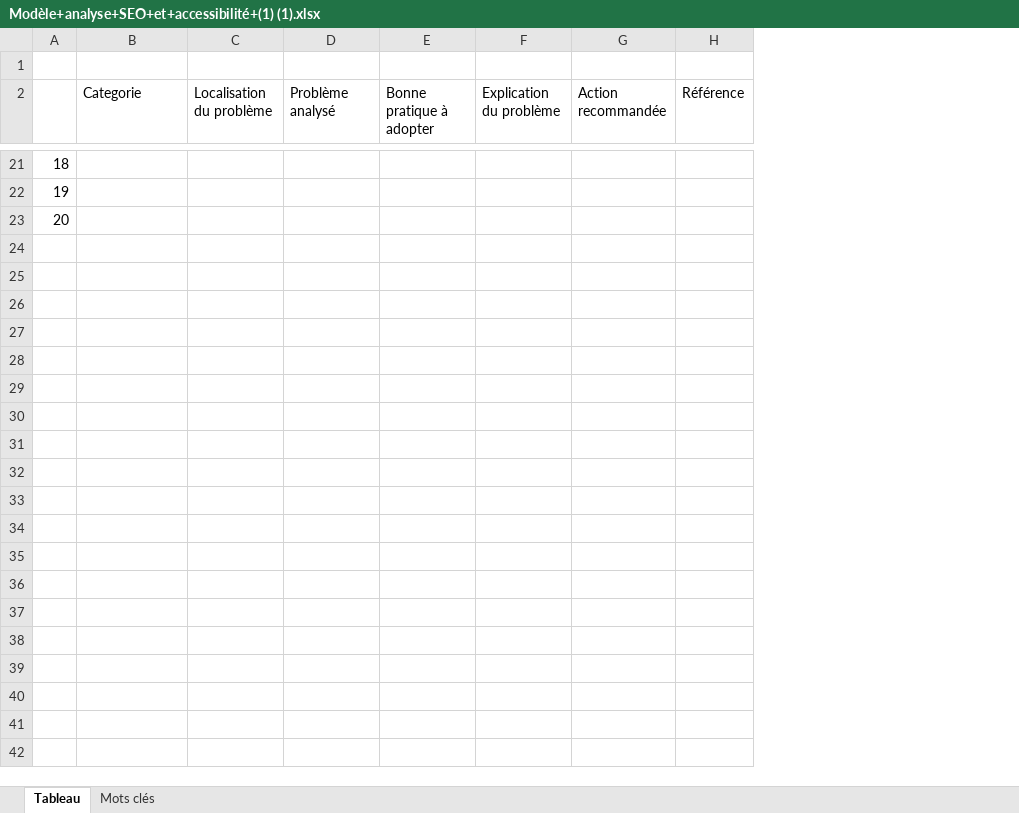
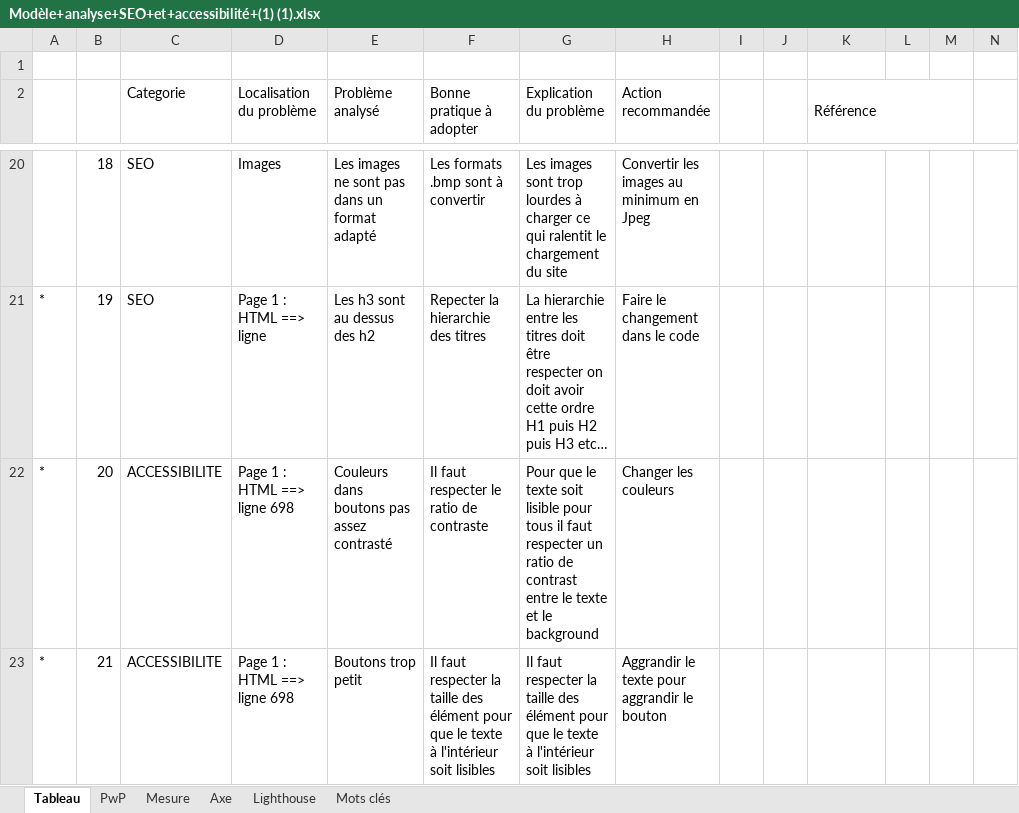
Before and after one commit to Olive59/Projet-4, an Excel workbook: Modèle+analyse+SEO+et+accessibilité+(1) (1).xlsx, sheet Tableau, drawn as a sheet; only a part is shown, gaps mark what is left out; values as stored, in another font and other column widths than the file's, no cell formats; addresses are those after the commit; the diff covers the shown part only; the diff names each change by its address in the sheet, - before the commit and + after, or states it on an @@ line.

```diff
--- a/Modèle+analyse+SEO+et+accessibilité+(1) (1).xlsx (sheet Tableau)
+++ b/Modèle+analyse+SEO+et+accessibilité+(1) (1).xlsx (sheet Tableau)
+sheet tab: PwP
+sheet tab: Mesure
+sheet tab: Axe
+sheet tab: Lighthouse
+column A, rows 21-22: * | *
+column I, empty
+column J, empty
+column L, empty
+column M, empty
+column N, empty
+K2:M2 merged
-C20:C21 (Categorie): (empty)
+C20:C21 (Categorie): SEO
-D20 (Localisation du problème): (empty)
+D20 (Localisation du problème): Images
-E20 (Problème analysé): (empty)
+E20 (Problème analysé): Les images ne sont pas dans un format adapté
-F20 (Bonne pratique à adopter): (empty)
+F20 (Bonne pratique à adopter): Les formats .bmp sont à convertir
-G20 (Explication du problème): (empty)
+G20 (Explication du problème): Les images sont trop lourdes à charger ce qui ralentit le chargement du site
-H20 (Action recommandée): (empty)
+H20 (Action recommandée): Convertir les images au minimum en Jpeg
-D21 (Localisation du problème): (empty)
+D21 (Localisation du problème): Page 1 : HTML ==> ligne
-E21 (Problème analysé): (empty)
+E21 (Problème analysé): Les h3 sont au dessus des h2
-F21 (Bonne pratique à adopter): (empty)
+F21 (Bonne pratique à adopter): Repecter la hierarchie des titres
-G21 (Explication du problème): (empty)
+G21 (Explication du problème): La hierarchie entre les titres doit être respecter on doit avoir cette ordre H1 puis H2 puis H3 etc…
-H21 (Action recommandée): (empty)
+H21 (Action recommandée): Faire le changement dans le code
-C22 (Categorie): (empty)
+C22 (Categorie): ACCESSIBILITE
-D22 (Localisation du problème): (empty)
+D22 (Localisation du problème): Page 1 : HTML ==> ligne 698
-E22 (Problème analysé): (empty)
+E22 (Problème analysé): Couleurs dans boutons pas assez contrasté
-F22 (Bonne pratique à adopter): (empty)
+F22 (Bonne pratique à adopter): Il faut respecter le ratio de contraste
-G22 (Explication du problème): (empty)
+G22 (Explication du problème): Pour que le texte soit lisible pour tous il faut respecter un ratio de contrast entre le texte et le background
-H22 (Action recommandée): (empty)
+H22 (Action recommandée): Changer les couleurs
+row 23: * | 21 | ACCESSIBILITE | Page 1 : HTML ==> ligne 698 | Boutons trop petit | Il faut respecter la taille des élément pour que le texte à l'intérieur soit lisibles | Il faut respecter la taille des élément pour que le texte à l'intérieur soit lisibles | Aggrandir le texte pour aggrandir le bouton
```
Also changed, not shown: 1 removed row and 98 edited cells elsewhere in this sheet, sheet Mots clés, cell formats, charts or pictures, 46 other files.
